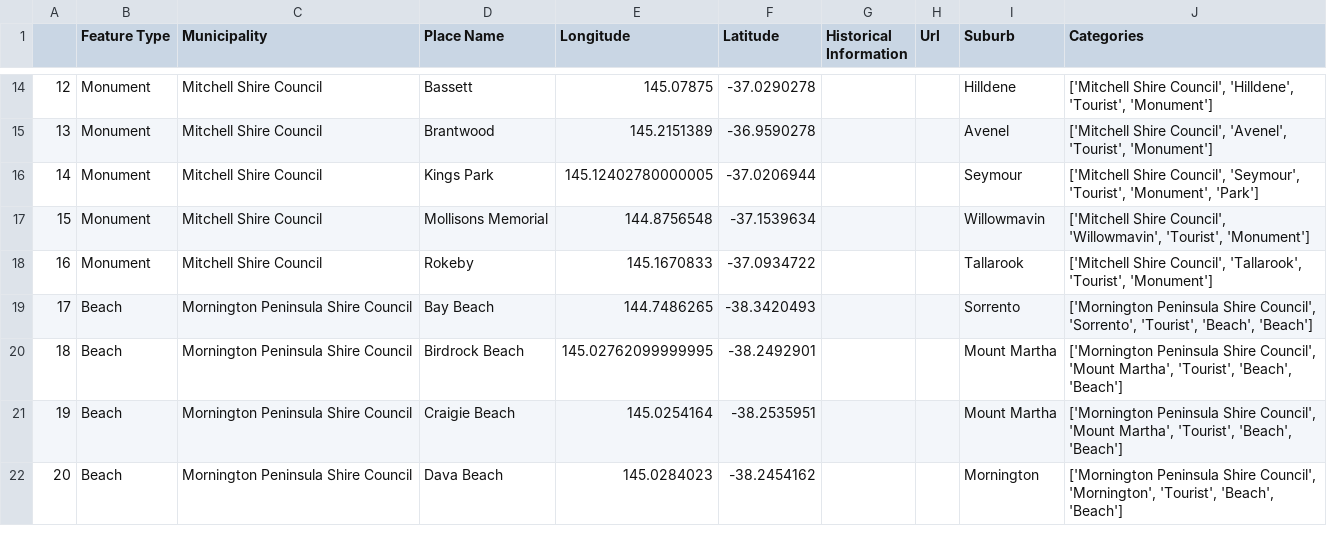
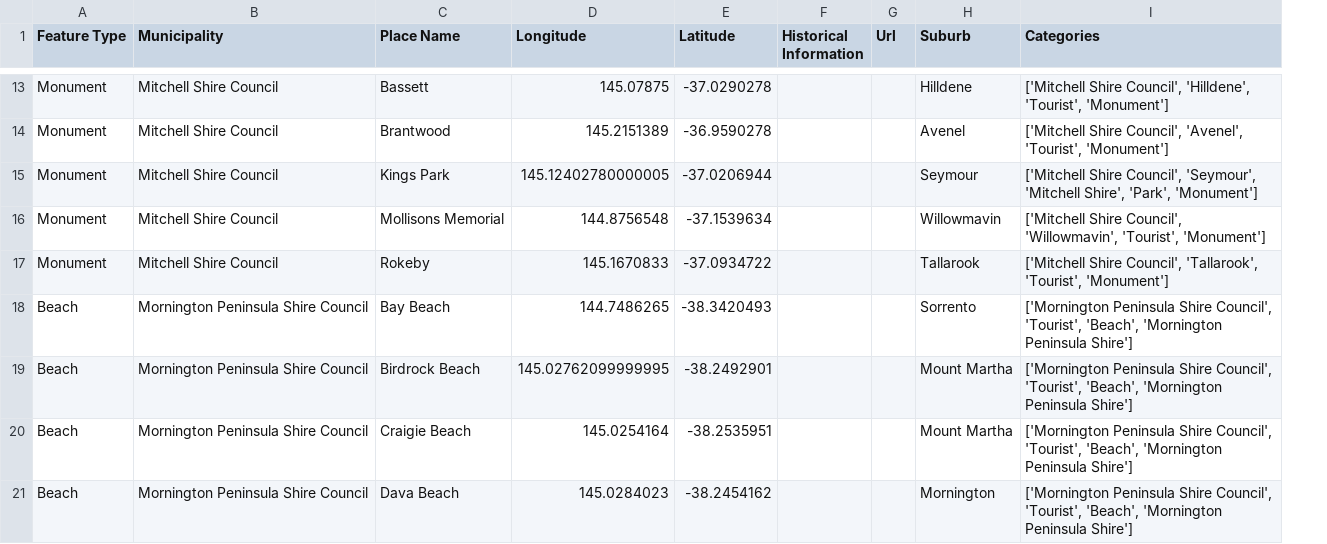
Before and after one commit to Monash-IE/Data-processing, a CSV file: Data/Output files/Tourist.csv, drawn as a sheet; only a part is shown, gaps mark what is left out; removed rows and columns are numbered as before the commit, all else as after; the diff covers the shown part only; the diff names each change by its address in the sheet, - before the commit and + after, or states it on an @@ line.

Commit message:
Removed unnecessary values

```diff
--- a/Data/Output files/Tourist.csv
+++ b/Data/Output files/Tourist.csv
-column A, rows 14-22: 12 | 13 | 14 | 15 | 16 | 17 | 18 | 19 | 20
-I15 (Categories): …Council', 'Seymour', 'Tourist', 'Monument', 'Park']
+I15 (Categories): …Council', 'Seymour', 'Mitchell Shire', 'Park', 'Monument']
-I18 (Categories): …Shire Council', 'Sorrento', 'Tourist', 'Beach', 'Beach']
+I18 (Categories): …Shire Council', 'Tourist', 'Beach', 'Mornington Peninsula Shire']
-I19:I20 (Categories): …Shire Council', 'Mount Martha', 'Tourist', 'Beach', 'Beach']
+I19:I20 (Categories): …Shire Council', 'Tourist', 'Beach', 'Mornington Peninsula Shire']
-I21 (Categories): …Shire Council', 'Mornington', 'Tourist', 'Beach', 'Beach']
+I21 (Categories): …Shire Council', 'Tourist', 'Beach', 'Mornington Peninsula Shire']
```
Also changed, not shown: 2 added rows, 14 removed rows and 55 edited cells elsewhere in this file, 2 other files.
